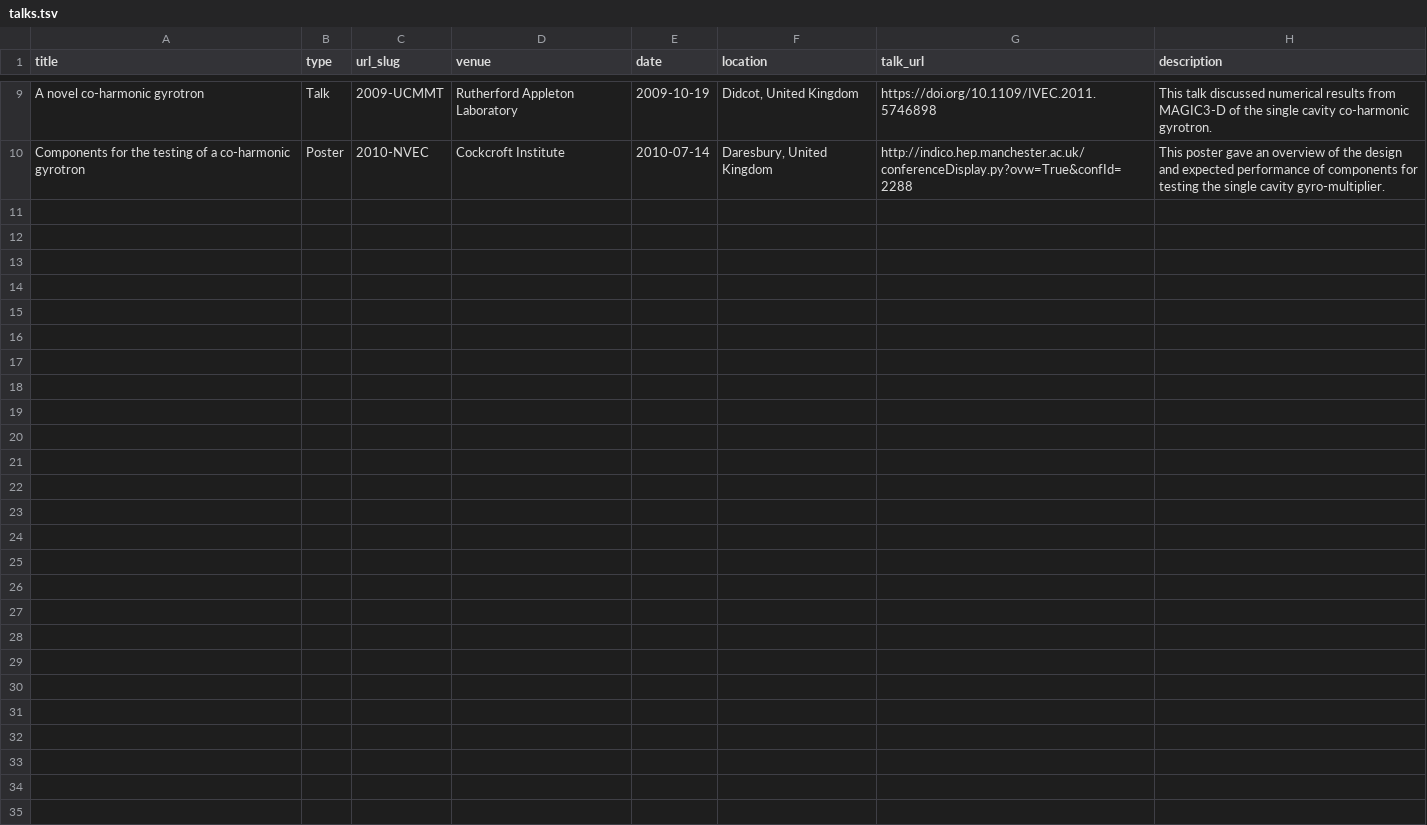
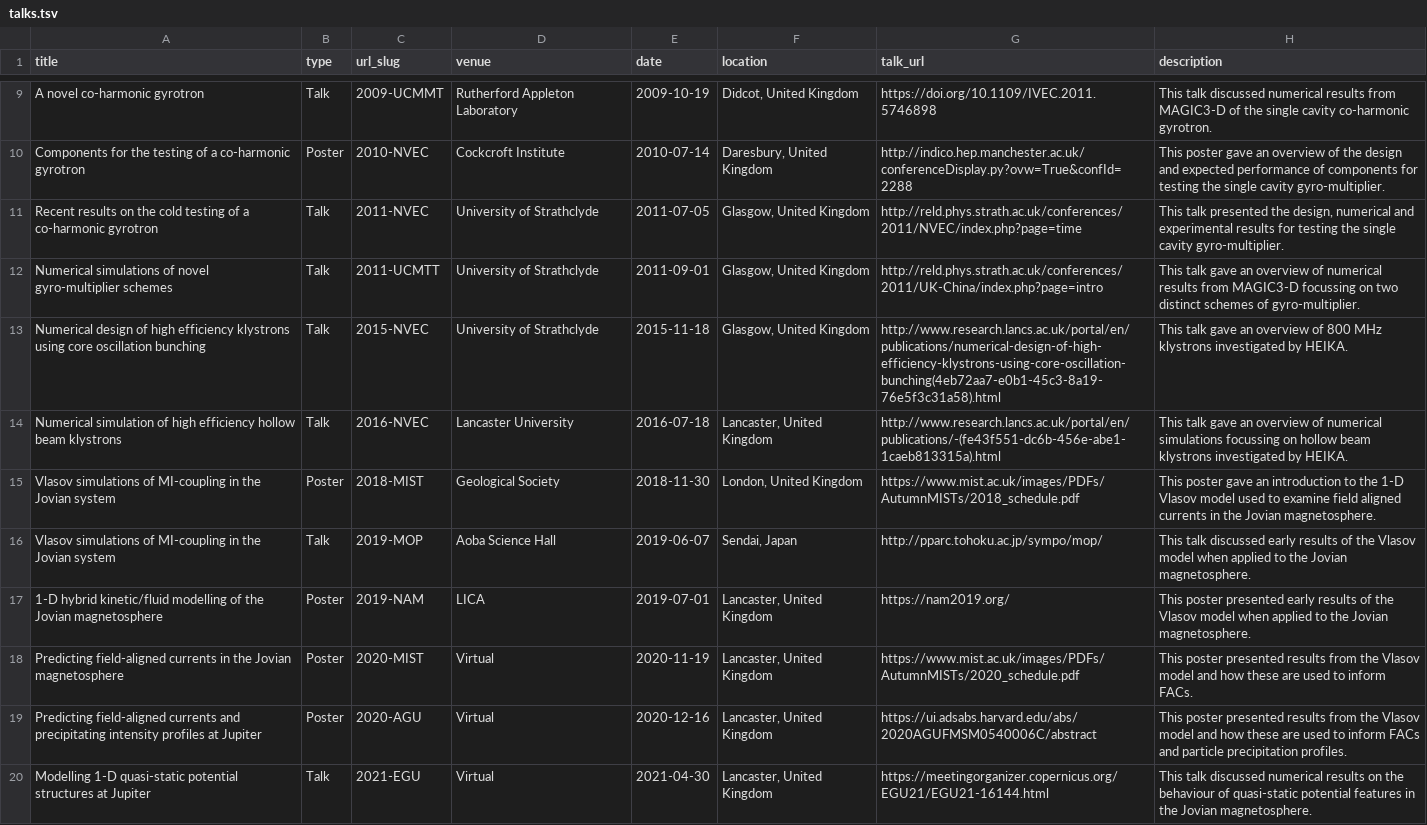
Before and after one commit to DConstable/dconstable.github.io, a TSV file: markdown_generator/talks.tsv, drawn as a sheet; only a part is shown, gaps mark what is left out.

Commit message:
Update talks.tsv
Updated talks.

```diff
--- a/markdown_generator/talks.tsv
+++ b/markdown_generator/talks.tsv
@@ -10 +10,11 @@ A novel co-harmonic gyrotron	Talk	2009-UCMMT	Rutherford Appleton Laboratory	2009
 Components for the testing of a co-harmonic gyrotron	Poster	2010-NVEC	Cockcroft Institute	2010-07-14	Daresbury, United Kingdom	http://indico.hep.manchester.ac.uk/conferenceDisplay.py?ovw=True&confId=2288	This poster gave an overview of the design and expected performance of components for testing the single cavity gyro-multiplier.
+Recent results on the cold testing of a co-harmonic gyrotron	Talk	2011-NVEC	University of Strathclyde	2011-07-05	Glasgow, United Kingdom	http://reld.phys.strath.ac.uk/conferences/2011/NVEC/index.php?page=time	This talk presented the design, numerical and experimental results  for testing the single cavity gyro-multiplier.
+Numerical simulations of novel gyro-multiplier schemes	Talk	2011-UCMTT	University of Strathclyde	2011-09-01	Glasgow, United Kingdom	http://reld.phys.strath.ac.uk/conferences/2011/UK-China/index.php?page=intro	This talk gave an overview of numerical results from MAGIC3-D focussing on two distinct schemes of gyro-multiplier.
+Numerical design of high efficiency klystrons using core oscillation bunching	Talk	2015-NVEC	University of Strathclyde	2015-11-18	Glasgow, United Kingdom	http://www.research.lancs.ac.uk/portal/en/publications/numerical-design-of-high-efficiency-klystrons-using-core-oscillation-bunching(4eb72aa7-e0b1-45c3-8a19-76e5f3c31a58).html	This talk gave an overview of 800 MHz klystrons investigated by HEIKA.
+Numerical simulation of high efficiency hollow beam klystrons	Talk	2016-NVEC	Lancaster University	2016-07-18	Lancaster, United Kingdom	http://www.research.lancs.ac.uk/portal/en/publications/-(fe43f551-dc6b-456e-abe1-1caeb813315a).html	This talk gave an overview of numerical simulations focussing on hollow beam klystrons investigated by HEIKA.
+Vlasov simulations of MI-coupling in the Jovian system 	Poster	2018-MIST	Geological Society	2018-11-30	London, United Kingdom	https://www.mist.ac.uk/images/PDFs/AutumnMISTs/2018_schedule.pdf	This poster gave an introduction to the 1-D Vlasov model used to examine field aligned currents in the Jovian magnetosphere.
+Vlasov simulations of MI-coupling in the Jovian system 	Talk	2019-MOP	Aoba Science Hall	2019-06-07	Sendai, Japan	http://pparc.tohoku.ac.jp/sympo/mop/	This talk discussed early results of the Vlasov model when applied to the Jovian magnetosphere.
+1-D hybrid kinetic/fluid modelling of the Jovian magnetosphere 	Poster	2019-NAM	LICA	2019-07-01	Lancaster, United Kingdom	https://nam2019.org/	This poster presented early results of the Vlasov model when applied to the Jovian magnetosphere.
+Predicting field-aligned currents in the Jovian magnetosphere 	Poster	2020-MIST	Virtual	2020-11-19	Lancaster, United Kingdom	https://www.mist.ac.uk/images/PDFs/AutumnMISTs/2020_schedule.pdf	This poster presented results from the Vlasov model and how these are used to inform FACs.
+Predicting field-aligned currents and precipitating intensity profiles at Jupiter 	Poster	2020-AGU	Virtual	2020-12-16	Lancaster, United Kingdom	https://ui.adsabs.harvard.edu/abs/2020AGUFMSM0540006C/abstract	This poster presented results from the Vlasov model and how these are used to inform FACs and particle precipitation profiles.
+Modelling 1-D quasi-static potential structures at Jupiter 	Talk	2021-EGU	Virtual	2021-04-30	Lancaster, United Kingdom	https://meetingorganizer.copernicus.org/EGU21/EGU21-16144.html	This talk discussed numerical results on the behaviour of quasi-static potential features in the Jovian magnetosphere.
```
